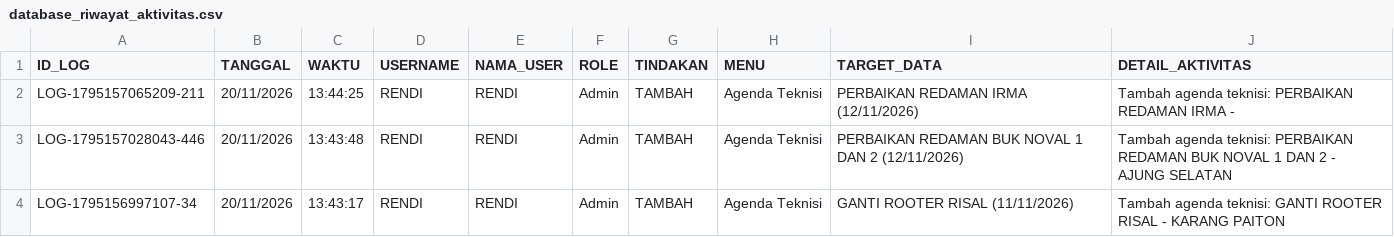
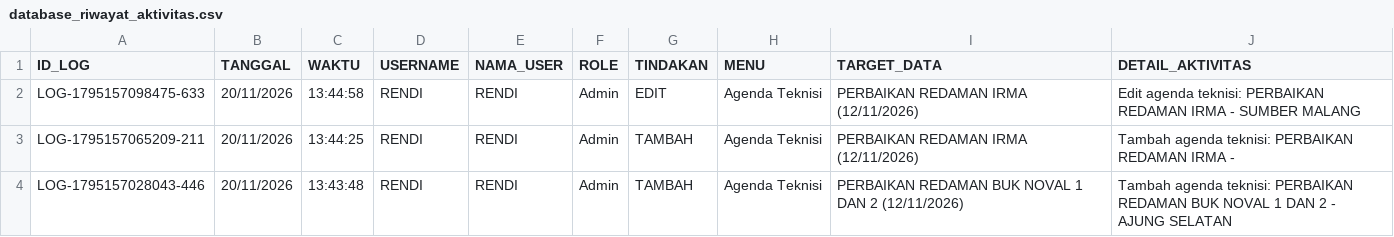
Before and after one commit to ilyasajha5-cpu/like-billing, a CSV file: database_riwayat_aktivitas.csv, drawn as a sheet; only a part is shown; the shorter side is filled out with more unchanged rows.

Commit message:
Fast-Sync database_riwayat_aktivitas.csv

```diff
--- a/database_riwayat_aktivitas.csv
+++ b/database_riwayat_aktivitas.csv
@@ -1,2 +1,3 @@
 ID_LOG,TANGGAL,WAKTU,USERNAME,NAMA_USER,ROLE,TINDAKAN,MENU,TARGET_DATA,DETAIL_AKTIVITAS
+"LOG-1795157098475-633","20/11/2026","13:44:58","RENDI","RENDI","Admin","EDIT","Agenda Teknisi","PERBAIKAN REDAMAN IRMA (12/11/2026)","Edit agenda teknisi: PERBAIKAN REDAMAN IRMA - SUMBER MALANG"
 "LOG-1795157065209-211","20/11/2026","13:44:25","RENDI","RENDI","Admin","TAMBAH","Agenda Teknisi","PERBAIKAN REDAMAN IRMA (12/11/2026)","Tambah agenda teknisi: PERBAIKAN REDAMAN IRMA - "
```
